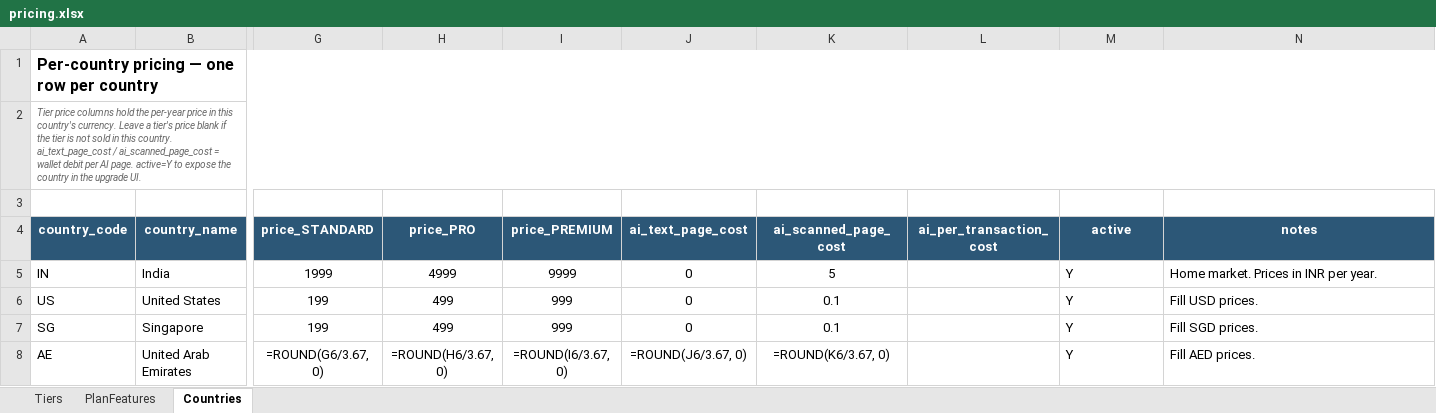
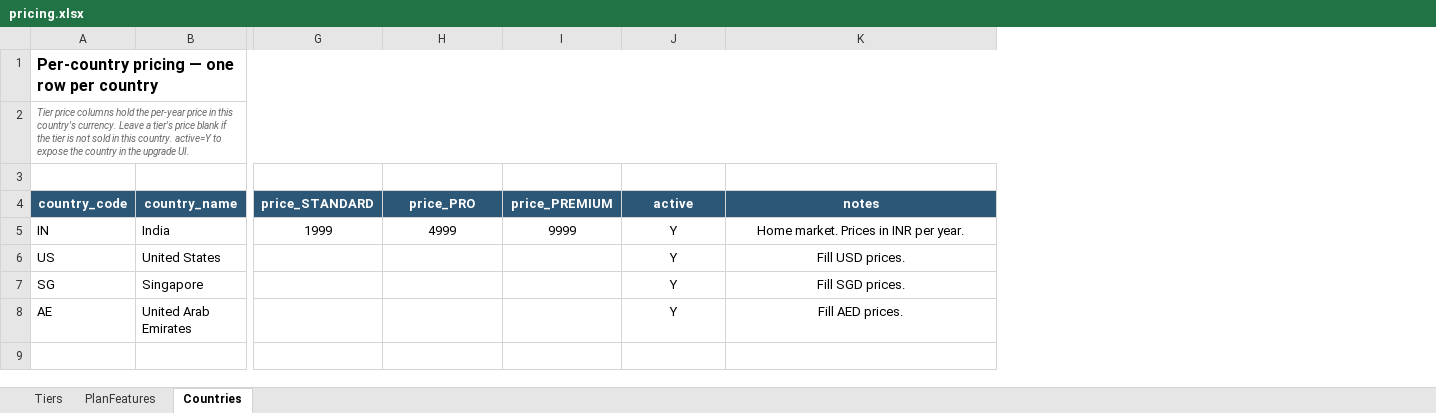
Before and after one commit to ksanghi/aiccounting, an Excel workbook: config/pricing.xlsx, sheet Countries, drawn as a sheet; only a part is shown, gaps mark what is left out; values as stored, in another font and other column widths than the file's, no borders; formulas without a stored value are shown as written; removed rows and columns are numbered as before the commit, all else as after; the diff names each change by its address in the sheet, - before the commit and + after, or states it on an @@ line.

```diff
--- a/config/pricing.xlsx (sheet Countries)
+++ b/config/pricing.xlsx (sheet Countries)
-column J (ai_text_page_cost), rows 5-8: 0 | 0 | 0 | =ROUND(J6/3.67, 0)
-column K (ai_scanned_page_cost), rows 5-8: 5 | 0.1 | 0.1 | =ROUND(K6/3.67, 0)
-column L (ai_per_transaction_cost), empty
-A2 (country_code): …this country. ai_text_page_cost / ai_scanned_page_cost = wallet debit per AI page. active=Y to…
+A2 (country_code): …this country. active=Y to…
-J5:K8 alignment: left
+J5:K8 alignment: center
-G6:G7 (price_STANDARD): 199
+G6:G7 (price_STANDARD): (empty)
-H6:H7 (price_PRO): 499
+H6:H7 (price_PRO): (empty)
-I6:I7 (price_PREMIUM): 999
+I6:I7 (price_PREMIUM): (empty)
-G8 (price_STANDARD): =ROUND(G6/3.67, 0)
+G8 (price_STANDARD): (empty)
-H8 (price_PRO): =ROUND(H6/3.67, 0)
+H8 (price_PRO): (empty)
-I8 (price_PREMIUM): =ROUND(I6/3.67, 0)
+I8 (price_PREMIUM): (empty)
```
Also changed, not shown: sheet PlanFeatures, sheet Tiers, config/ai_features.xlsx, 12 other files.
